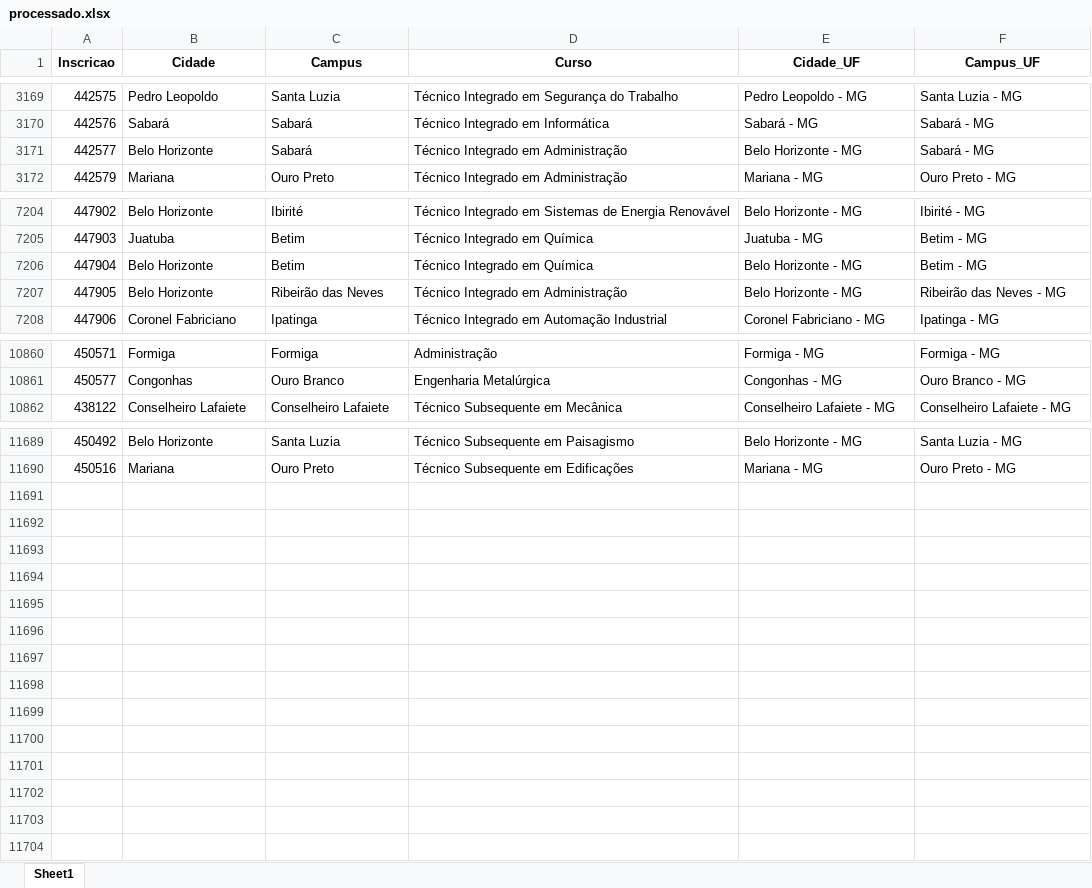
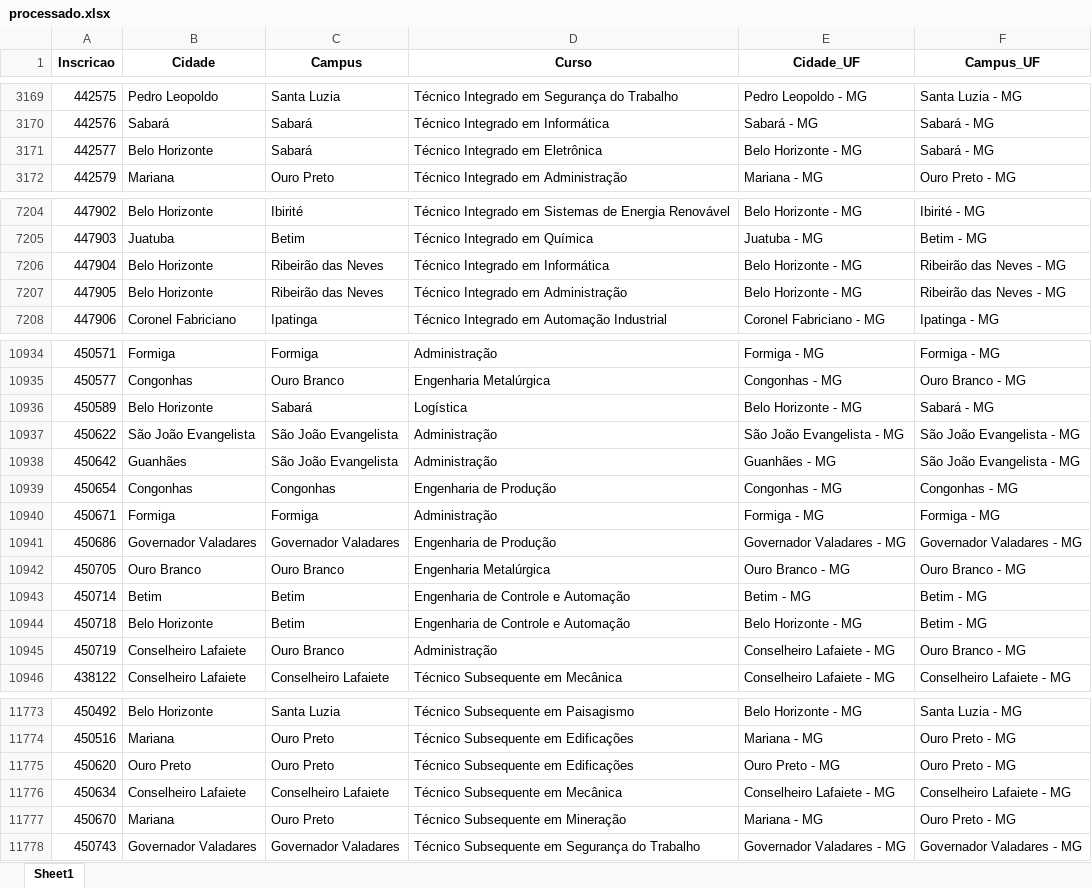
Before and after one commit to lucianovilasboas/vestibular-mapa2025, an Excel workbook: dados/processado.xlsx, sheet Sheet1, drawn as a sheet; only a part is shown, gaps mark what is left out; values as stored, in another font and other column widths than the file's, no borders; the diff covers the shown part only; the diff names each change by its address in the sheet, - before the commit and + after, or states it on an @@ line.

```diff
--- a/dados/processado.xlsx (sheet Sheet1)
+++ b/dados/processado.xlsx (sheet Sheet1)
-D3171 (Curso): Técnico Integrado em Administração
+D3171 (Curso): Técnico Integrado em Eletrônica
-C7206 (Campus): Betim
+C7206 (Campus): Ribeirão das Neves
-D7206 (Curso): Técnico Integrado em Química
+D7206 (Curso): Técnico Integrado em Informática
-F7206 (Campus_UF): Betim - MG
+F7206 (Campus_UF): Ribeirão das Neves - MG
+row 10936: 450589 | Belo Horizonte | Sabará | Logística | Belo Horizonte - MG | Sabará - MG
+row 10937: 450622 | São João Evangelista | São João Evangelista | Administração | São João Evangelista - MG | São João Evangelista - MG
+row 10938: 450642 | Guanhães | São João Evangelista | Administração | Guanhães - MG | São João Evangelista - MG
+row 10939: 450654 | Congonhas | Congonhas | Engenharia de Produção | Congonhas - MG | Congonhas - MG
+row 10940: 450671 | Formiga | Formiga | Administração | Formiga - MG | Formiga - MG
+row 10941: 450686 | Governador Valadares | Governador Valadares | Engenharia de Produção | Governador Valadares - MG | Governador Valadares - MG
+row 10942: 450705 | Ouro Branco | Ouro Branco | Engenharia Metalúrgica | Ouro Branco - MG | Ouro Branco - MG
+row 10943: 450714 | Betim | Betim | Engenharia de Controle e Automação | Betim - MG | Betim - MG
+row 10944: 450718 | Belo Horizonte | Betim | Engenharia de Controle e Automação | Belo Horizonte - MG | Betim - MG
+row 10945: 450719 | Conselheiro Lafaiete | Ouro Branco | Administração | Conselheiro Lafaiete - MG | Ouro Branco - MG
+row 11775: 450620 | Ouro Preto | Ouro Preto | Técnico Subsequente em Edificações | Ouro Preto - MG | Ouro Preto - MG
+row 11776: 450634 | Conselheiro Lafaiete | Conselheiro Lafaiete | Técnico Subsequente em Mecânica | Conselheiro Lafaiete - MG | Conselheiro Lafaiete - MG
+row 11777: 450670 | Mariana | Ouro Preto | Técnico Subsequente em Mineração | Mariana - MG | Ouro Preto - MG
+row 11778: 450743 | Governador Valadares | Governador Valadares | Técnico Subsequente em Segurança do Trabalho | Governador Valadares - MG | Governador Valadares - MG
```
Also changed, not shown: 74 added rows and 1 edited cell elsewhere in this sheet.
